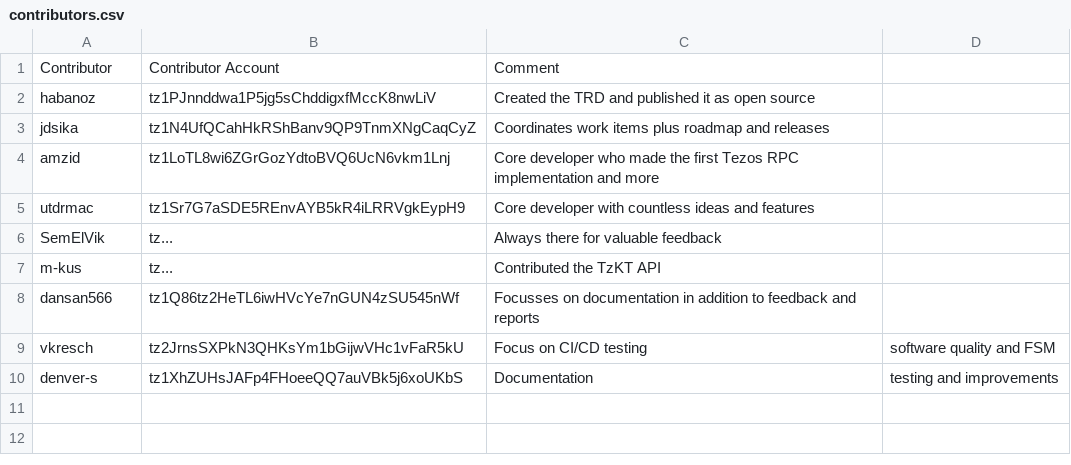
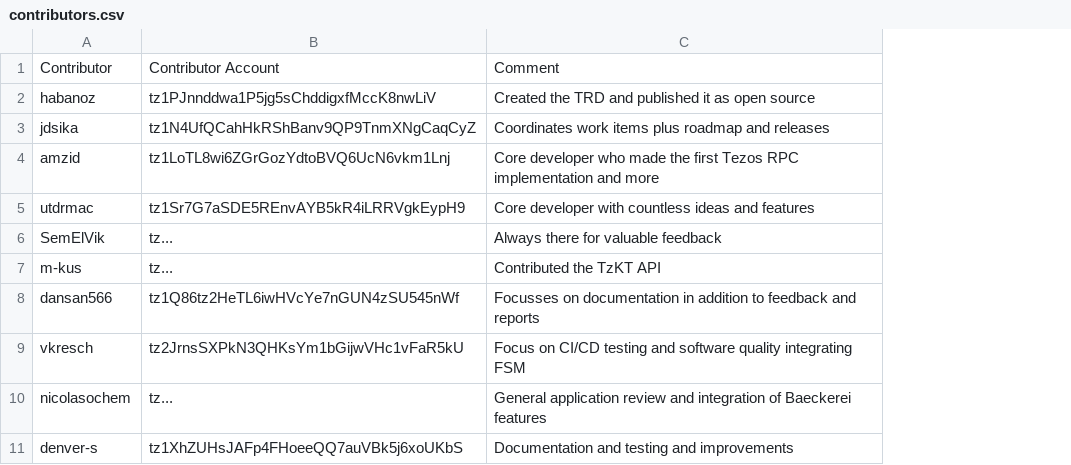
Before and after one commit to tezos-reward-distributor-organization/tezos-reward-distributor, a CSV file: contributors.csv, drawn as a sheet; removed rows and columns are numbered as before the commit, all else as after; the diff names each change by its address in the sheet, - before the commit and + after, or states it on an @@ line.

Commit message:
Fixed table due to semicolon

```diff
--- a/contributors.csv
+++ b/contributors.csv
-column D, rows 9-10: software quality and FSM | testing and improvements
-C9: Focus on CI/CD testing
+C9: Focus on CI/CD testing and software quality integrating FSM
+row 10: nicolasochem | tz... | General application review and integration of Baeckerei features
-C11: Documentation
+C11: Documentation and testing and improvements
```
